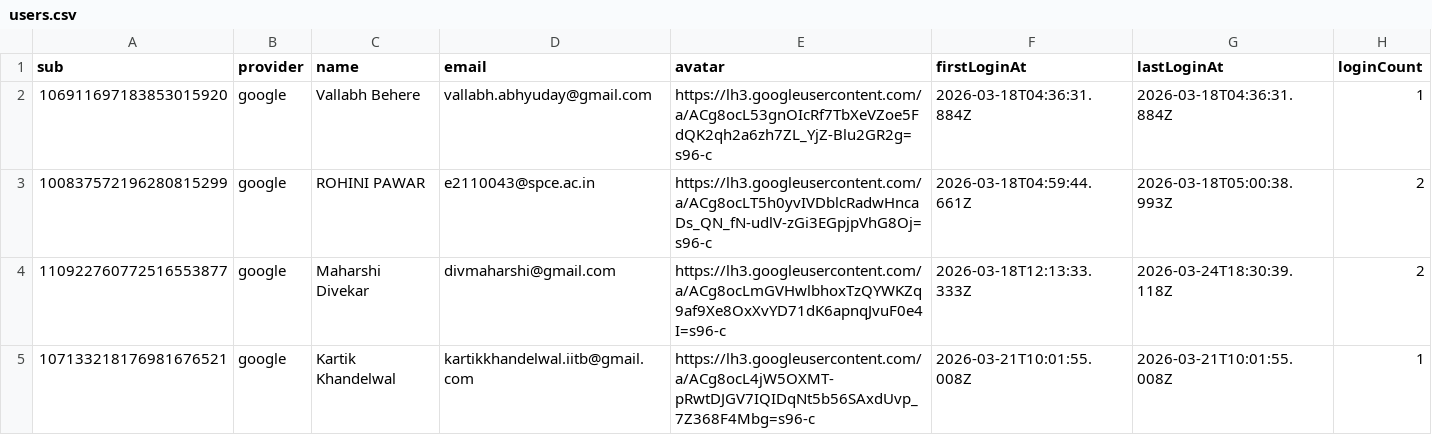
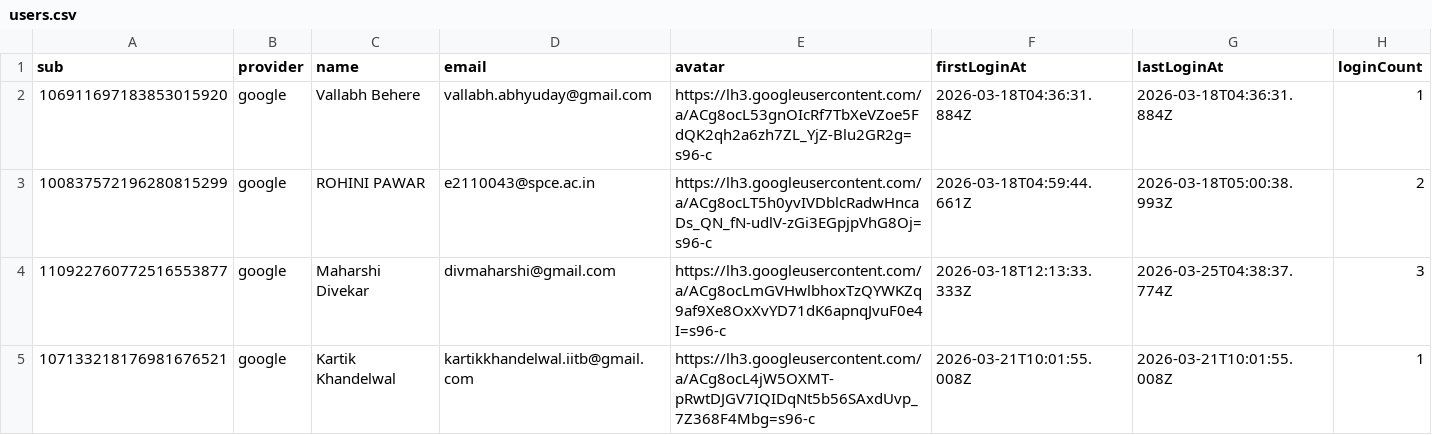
Before and after one commit to Vekar12/linkit-storage, a CSV file: users/users.csv, drawn as a sheet.

Commit message:
chore: update user 110922760772516553877

```diff
--- a/users/users.csv
+++ b/users/users.csv
@@ -3,3 +3,3 @@ sub,provider,name,email,avatar,firstLoginAt,lastLoginAt,loginCount
 100837572196280815299,google,ROHINI PAWAR,e2110043@spce.ac.in,https://lh3.googleusercontent.com/a/ACg8ocLT5h0yvIVDblcRadwHncaDs_QN_fN-udlV-zGi3EGpjpVhG8Oj=s96-c,2026-03-18T04:59:44.661Z,2026-03-18T05:00:38.993Z,2
-110922760772516553877,google,Maharshi Divekar,divmaharshi@gmail.com,https://lh3.googleusercontent.com/a/ACg8ocLmGVHwlbhoxTzQYWKZq9af9Xe8OxXvYD71dK6apnqJvuF0e4I=s96-c,2026-03-18T12:13:33.333Z,2026-03-24T18:30:39.118Z,2
+110922760772516553877,google,Maharshi Divekar,divmaharshi@gmail.com,https://lh3.googleusercontent.com/a/ACg8ocLmGVHwlbhoxTzQYWKZq9af9Xe8OxXvYD71dK6apnqJvuF0e4I=s96-c,2026-03-18T12:13:33.333Z,2026-03-25T04:38:37.774Z,3
 107133218176981676521,google,Kartik Khandelwal,kartikkhandelwal.iitb@gmail.com,https://lh3.googleusercontent.com/a/ACg8ocL4jW5OXMT-pRwtDJGV7IQIDqNt5b56SAxdUvp_7Z368F4Mbg=s96-c,2026-03-21T10:01:55.008Z,2026-03-21T10:01:55.008Z,1
```
